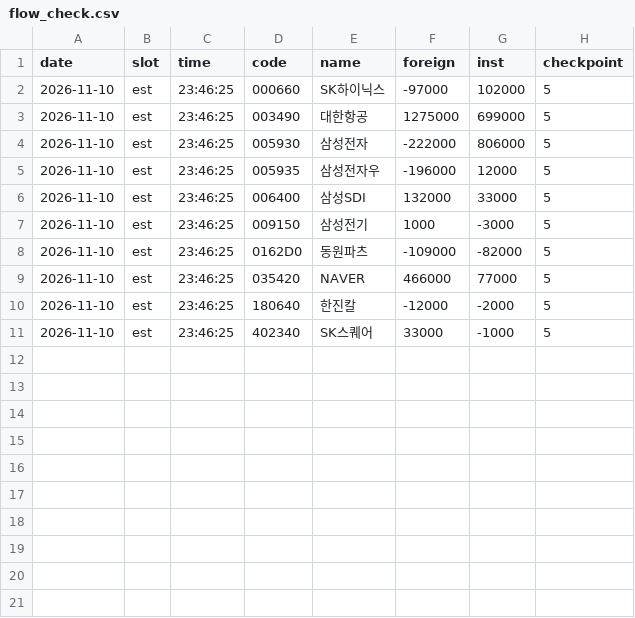
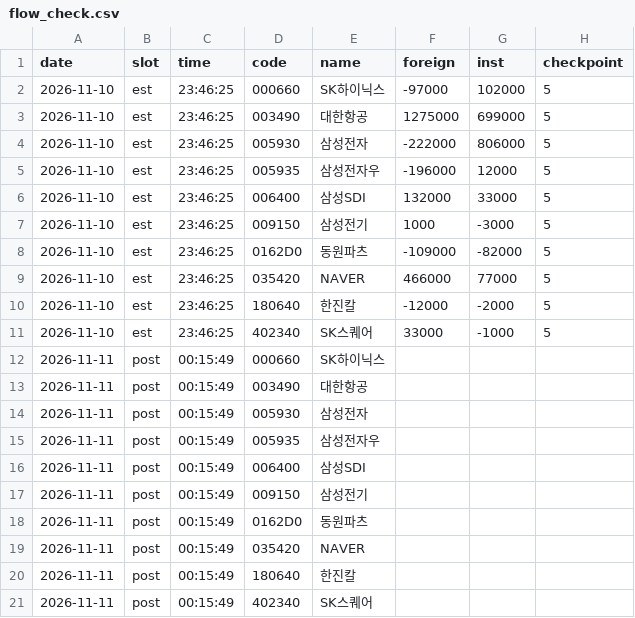
Before and after one commit to seanyang83/market-dashboard, a CSV file: data/flow_check.csv, drawn as a sheet; the diff names each change by its address in the sheet, - before the commit and + after, or states it on an @@ line.

```diff
--- a/data/flow_check.csv
+++ b/data/flow_check.csv
+row 12: 2026-11-11 | post | 00:15:49 | 000660 | SK하이닉스
+row 13: 2026-11-11 | post | 00:15:49 | 003490 | 대한항공
+row 14: 2026-11-11 | post | 00:15:49 | 005930 | 삼성전자
+row 15: 2026-11-11 | post | 00:15:49 | 005935 | 삼성전자우
+row 16: 2026-11-11 | post | 00:15:49 | 006400 | 삼성SDI
+row 17: 2026-11-11 | post | 00:15:49 | 009150 | 삼성전기
+row 18: 2026-11-11 | post | 00:15:49 | 0162D0 | 동원파츠
+row 19: 2026-11-11 | post | 00:15:49 | 035420 | NAVER
+row 20: 2026-11-11 | post | 00:15:49 | 180640 | 한진칼
+row 21: 2026-11-11 | post | 00:15:49 | 402340 | SK스퀘어
```
